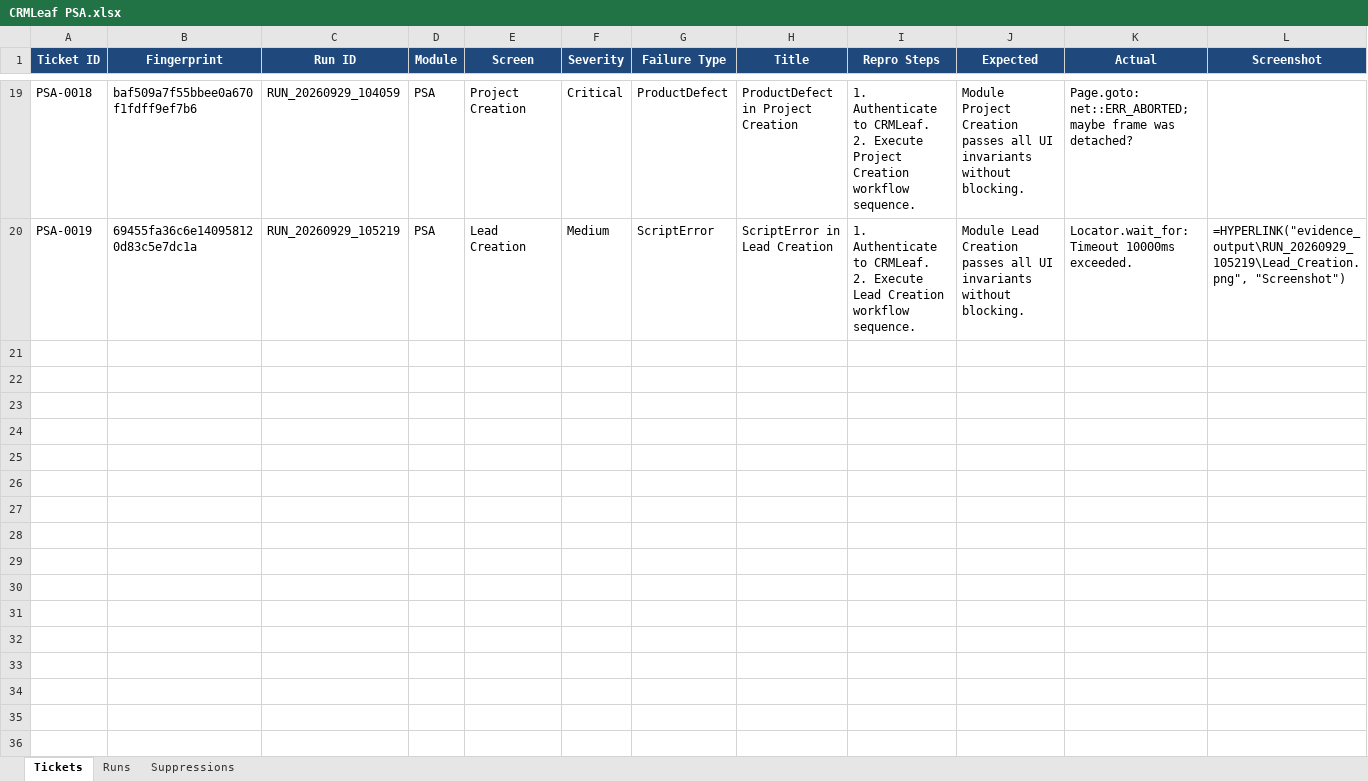
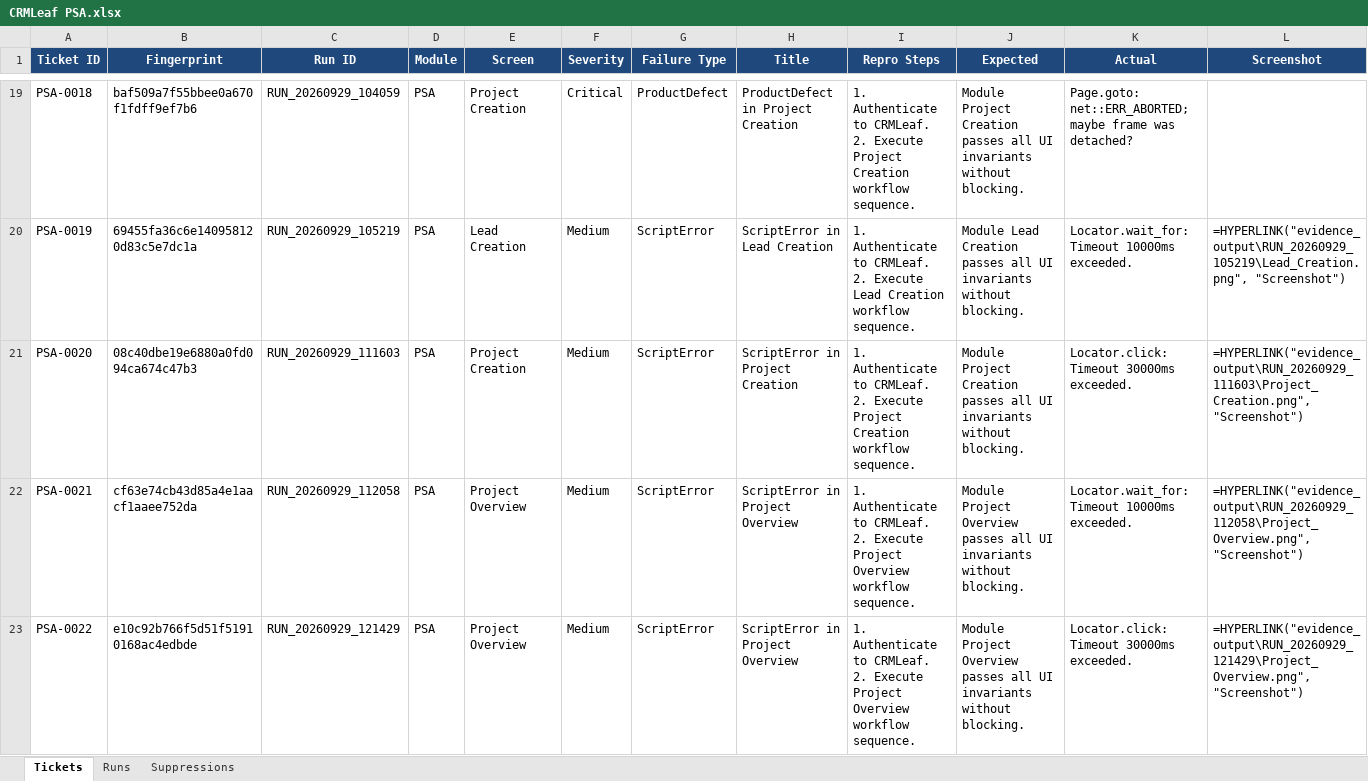
Before and after one commit to Omkar-ly/crmleaf-qa-agent, an Excel workbook: CRMLeaf PSA.xlsx, sheet Tickets, drawn as a sheet; only a part is shown, gaps mark what is left out; values as stored, in another font and other column widths than the file's, no borders; formulas without a stored value are shown as written; rows hold the shown columns only; ↵ is a line break in a cell; the diff covers the shown part only; the diff names each change by its address in the sheet, - before the commit and + after, or states it on an @@ line.

```diff
--- a/CRMLeaf PSA.xlsx (sheet Tickets)
+++ b/CRMLeaf PSA.xlsx (sheet Tickets)
+row 21: PSA-0020 | 08c40dbe19e6880a0fd094ca674c47b3 | RUN_20260929_111603 | PSA | Project Creation | Medium | ScriptError | ScriptError in Project Creation | 1. Authenticate to CRMLeaf. ↵ 2. Execute Project Creation workflow sequence. | Module Project Creation passes all UI invariants without blocking. | Locator.click: Timeout 30000ms exceeded. | =HYPERLINK("evidence_output\RUN_20260929_111603\Project_Creation.png", "Screenshot")
+row 22: PSA-0021 | cf63e74cb43d85a4e1aacf1aaee752da | RUN_20260929_112058 | PSA | Project Overview | Medium | ScriptError | ScriptError in Project Overview | 1. Authenticate to CRMLeaf. ↵ 2. Execute Project Overview workflow sequence. | Module Project Overview passes all UI invariants without blocking. | Locator.wait_for: Timeout 10000ms exceeded. | =HYPERLINK("evidence_output\RUN_20260929_112058\Project_Overview.png", "Screenshot")
+row 23: PSA-0022 | e10c92b766f5d51f51910168ac4edbde | RUN_20260929_121429 | PSA | Project Overview | Medium | ScriptError | ScriptError in Project Overview | 1. Authenticate to CRMLeaf. ↵ 2. Execute Project Overview workflow sequence. | Module Project Overview passes all UI invariants without blocking. | Locator.click: Timeout 30000ms exceeded. | =HYPERLINK("evidence_output\RUN_20260929_121429\Project_Overview.png", "Screenshot")
```
Also changed, not shown: 3 added rows elsewhere in this sheet, sheet Runs, 7 other files.
